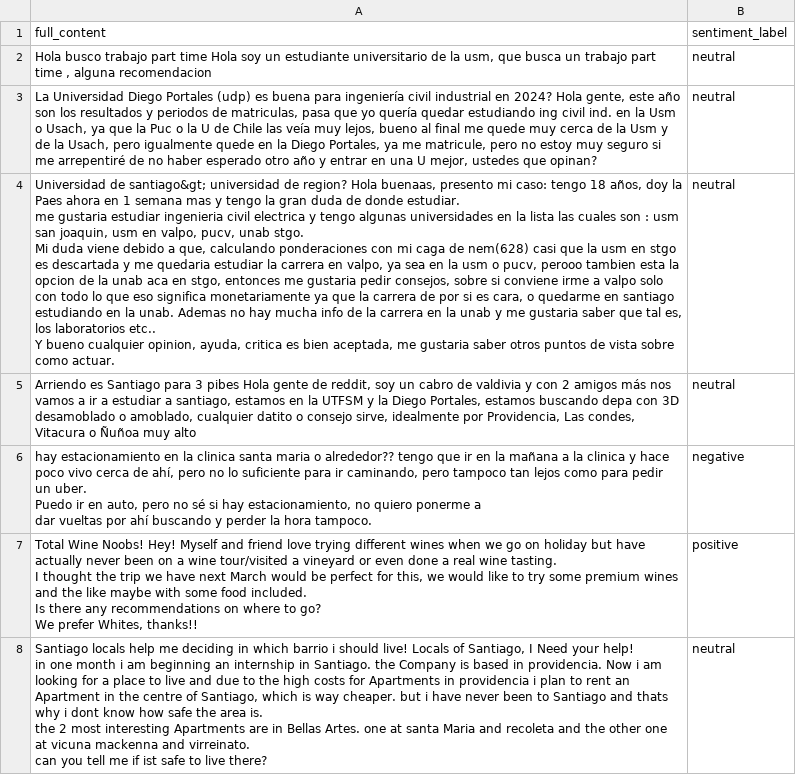
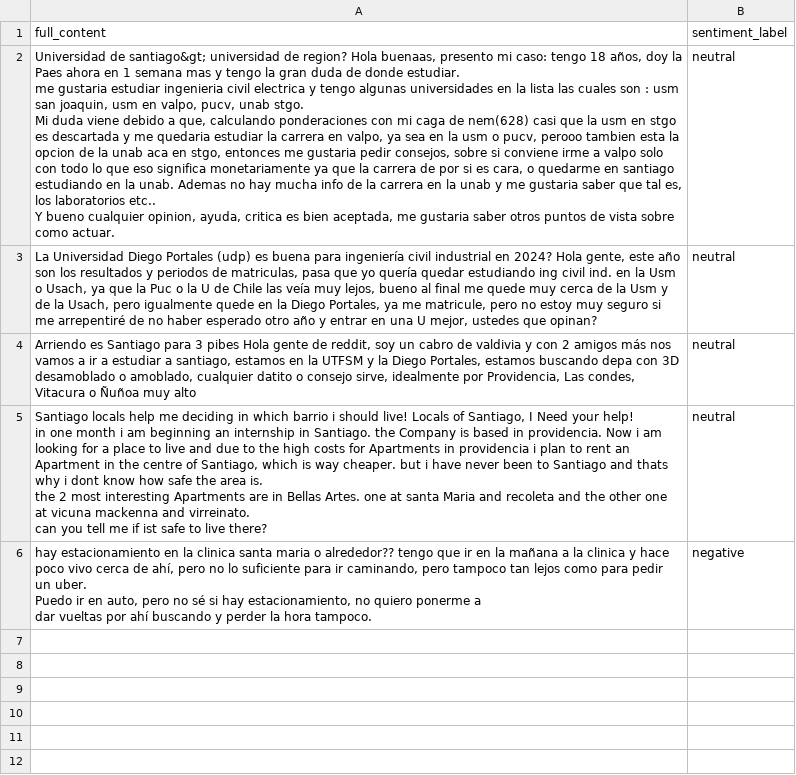
Before and after one commit to andreavalfonzo/redditUSM, a CSV file: src/data/r/Santiago/datos_entrenamiento_usm.csv, drawn as a sheet.

```diff
--- a/src/data/r/Santiago/datos_entrenamiento_usm.csv
+++ b/src/data/r/Santiago/datos_entrenamiento_usm.csv
@@ -1,12 +1,16 @@
 full_content,sentiment_label
-"Hola busco trabajo part time Hola soy un estudiante universitario de la usm, que busca un trabajo part time , alguna recomendacion ",neutral
+"Universidad de santiago&gt; universidad de region?  Hola buenaas, presento mi caso: tengo 18 años, doy la Paes ahora en 1 semana mas y tengo la gran duda de donde estudiar.
+
+me gustaria estudiar ingenieria civil electrica y tengo algunas universidades en la lista las cuales son : usm san joaquin, usm en valpo, pucv, unab stgo.
+
+Mi duda viene debido a que, calculando ponderaciones con mi caga de nem(628) casi que la usm en stgo es descartada y me quedaria estudiar la carrera en valpo, ya sea en la usm o pucv, perooo tambien esta la opcion de la unab aca en stgo, entonces me gustaria pedir consejos, sobre si conviene irme a valpo solo con todo lo que eso significa monetariamente ya que la carrera de por si es cara, o quedarme en santiago estudiando en la unab. Ademas no hay mucha info de la carrera en la unab y me gustaria saber que tal es, los laboratorios etc..
+
+Y bueno cualquier opinion, ayuda, critica es bien aceptada, me gustaria saber otros puntos de vista sobre como actuar. ",neutral
 "La Universidad Diego Portales (udp) es buena para ingeniería civil industrial en 2024? Hola gente, este año son los resultados y periodos de matriculas, pasa que yo quería quedar estudiando ing civil ind. en la Usm o Usach, ya que la Puc o la U de Chile las veía muy lejos, bueno al final me quede muy cerca de la Usm y de la Usach, pero igualmente quede en la Diego Portales, ya me matricule, pero no estoy muy seguro si me arrepentiré de no haber esperado otro año y entrar en una U mejor, ustedes que opinan?",neutral
-"Universidad de santiago&gt; universidad de region?  Hola buenaas, presento mi caso: tengo 18 años, doy la Paes ahora en 1 semana mas y tengo la gran duda de donde estudiar.
-
-me gustaria estudiar ingenieria civil electrica y tengo algunas universidades en la lista las cuales son : usm san joaquin, usm en valpo, pucv, unab stgo.
-
-Mi duda viene debido a que, calculando ponderaciones con mi caga de nem(628) casi que la usm en stgo es descartada y me quedaria estudiar la carrera en valpo, ya sea en la usm o pucv, perooo tambien esta la opcion de la unab aca en stgo, entonces me gustaria pedir consejos, sobre si conviene irme a valpo solo con todo lo que eso significa monetariamente ya que la carrera de por si es cara, o quedarme en santiago estudiando en la unab. Ademas no hay mucha info de la carrera en la unab y me gustaria saber que tal es, los laboratorios etc..
-
-Y bueno cualquier opinion, ayuda, critica es bien aceptada, me gustaria saber otros puntos de vista sobre como actuar. ",neutral
 "Arriendo es Santiago para 3 pibes Hola gente de reddit, soy un cabro de valdivia y con 2 amigos más nos vamos a ir a estudiar a santiago, estamos en la UTFSM y la Diego Portales, estamos buscando depa con 3D desamoblado o amoblado, cualquier datito o consejo sirve, idealmente por Providencia, Las condes, Vitacura o Ñuñoa muy alto",neutral
+"Santiago locals help me deciding in which barrio i should live! Locals of Santiago, I Need your help!
+in one month i am beginning an internship in Santiago. the Company is based in providencia. Now i am looking for a place to live and due to the high costs for Apartments in providencia i plan to rent an Apartment in the centre of Santiago, which is way cheaper. but i have never been to Santiago and thats why i dont know how safe the area is.
+the 2 most interesting Apartments are in Bellas Artes. one at santa Maria and recoleta and the other one at vicuna mackenna and virreinato.
+
+can you tell me if ist safe to live there?",neutral
 "hay estacionamiento en la clinica santa maria o alrededor?? tengo que ir en la mañana a la clinica y hace poco vivo cerca de ahí, pero no lo suficiente para ir caminando, pero tampoco tan lejos como para pedir un uber.
@@ -15,13 +19 @@ Puedo ir en auto, pero no sé si hay estacionamiento, no quiero ponerme a
 dar vueltas por ahí buscando y perder la hora tampoco.",negative
-"Total Wine Noobs! Hey! Myself and friend love trying different wines when we go on holiday but have actually never been on a wine tour/visited a vineyard or even done a real wine tasting.
-
-I thought the trip we have next March would be perfect for this, we would like to try some premium wines and the like maybe with some food included.
-
-Is there any recommendations on where to go?
-
-We prefer Whites, thanks!! ",positive
-"Santiago locals help me deciding in which barrio i should live! Locals of Santiago, I Need your help!
-in one month i am beginning an internship in Santiago. the Company is based in providencia. Now i am looking for a place to live and due to the high costs for Apartments in providencia i plan to rent an Apartment in the centre of Santiago, which is way cheaper. but i have never been to Santiago and thats why i dont know how safe the area is.
-the 2 most interesting Apartments are in Bellas Artes. one at santa Maria and recoleta and the other one at vicuna mackenna and virreinato.
-
-can you tell me if ist safe to live there?",neutral
```
Also changed, not shown: src/data/r/chile/datos_entrenamiento_usm.csv, 5 other files.
